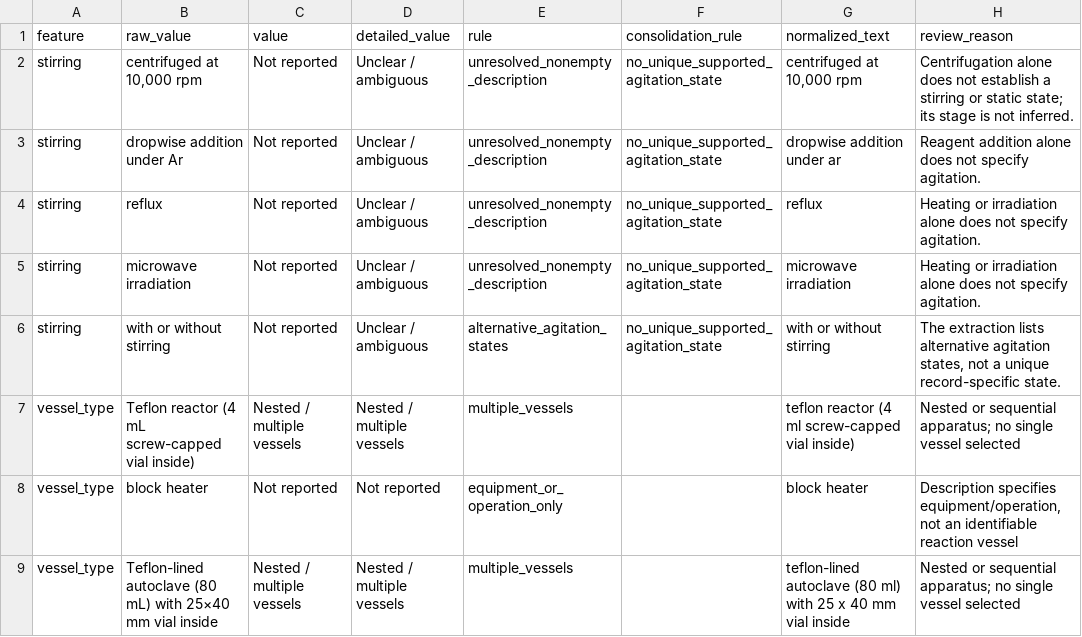
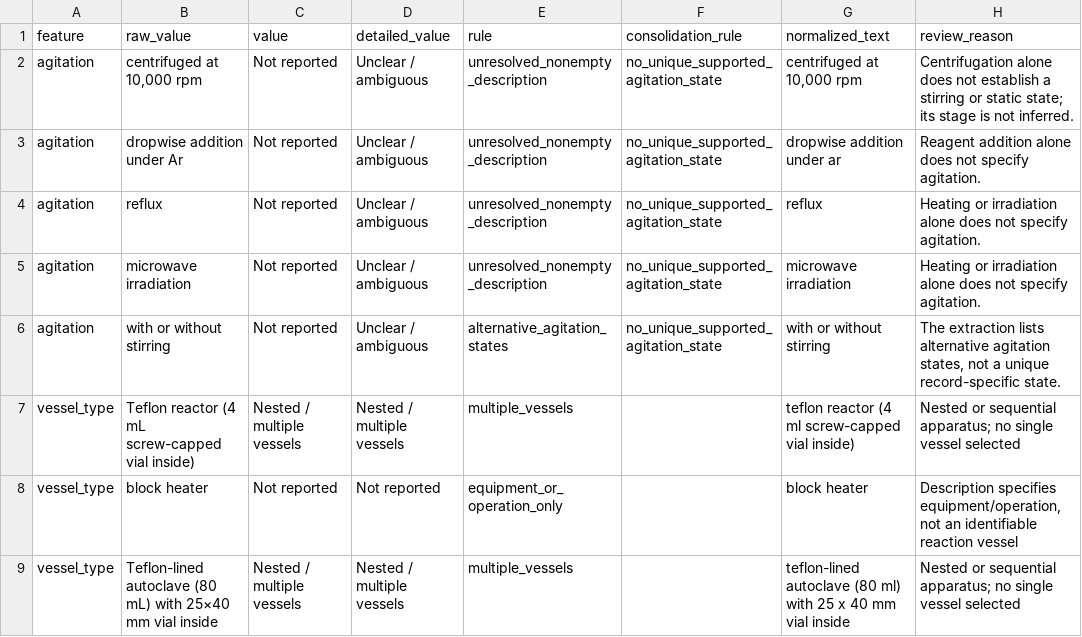
Before and after one commit to zzhenglab/MOFinder, a CSV file: data/processed_data/with_process_details/audit/review_required_mappings.csv, drawn as a sheet; only a part is shown; the diff names each change by its address in the sheet, - before the commit and + after, or states it on an @@ line.

```diff
--- a/data/processed_data/with_process_details/audit/review_required_mappings.csv
+++ b/data/processed_data/with_process_details/audit/review_required_mappings.csv
-A2:A6 (feature): stirring
+A2:A6 (feature): agitation
```
Also changed, not shown: data/processed_data/with_process_details/audit/category_consolidation.csv, data/processed_data/with_process_details/audit/feature_counts.csv, 40 other files.
